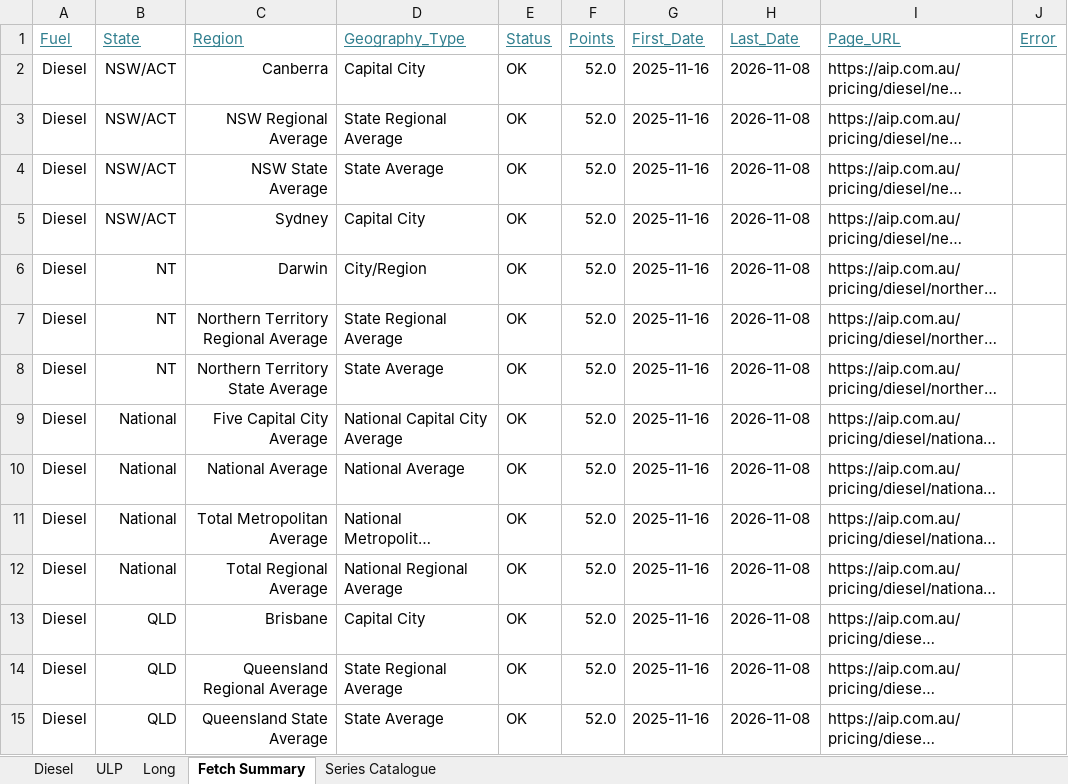
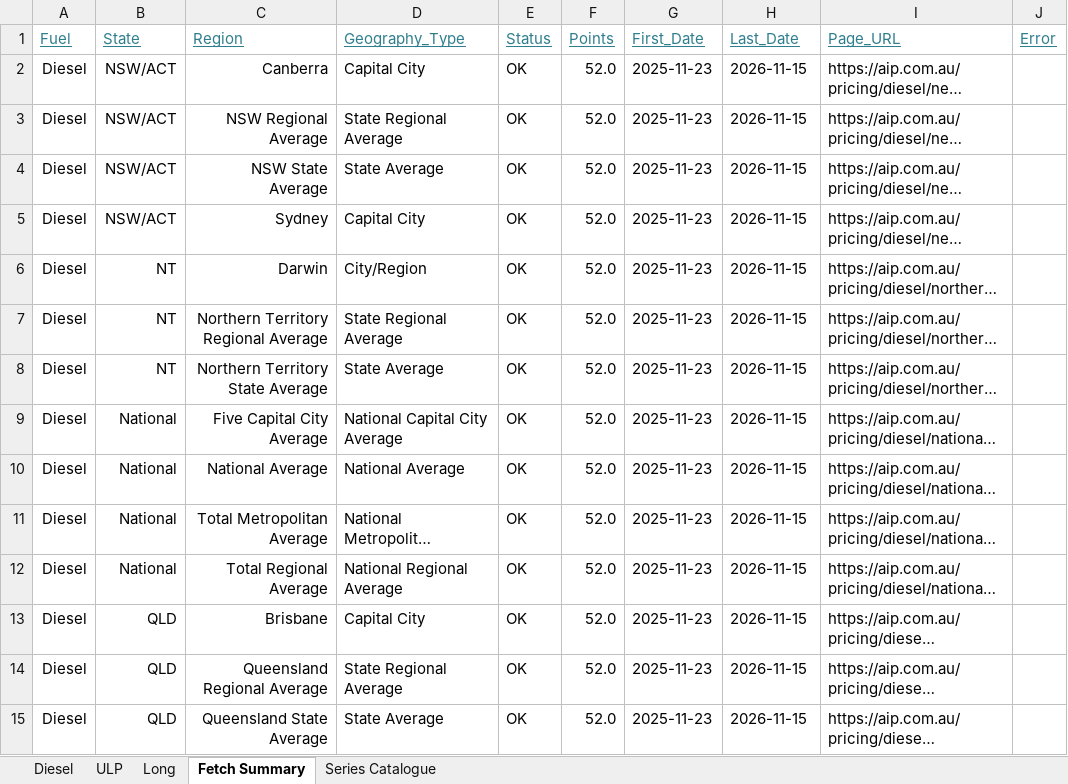
Before and after one commit to ResearchTourismNT/Fuel-Prices, an Excel workbook: data/Weekly Fuel Price Data/AIP_fuel_prices_formatted.xlsx, sheet Fetch Summary, drawn as a sheet; only a part is shown; long unchanged cells end in …; values as stored, in another font and other column widths than the file's, no borders; the diff covers the shown part only; the diff names each change by its address in the sheet, - before the commit and + after, or states it on an @@ line.

```diff
--- a/data/Weekly Fuel Price Data/AIP_fuel_prices_formatted.xlsx (sheet Fetch Summary)
+++ b/data/Weekly Fuel Price Data/AIP_fuel_prices_formatted.xlsx (sheet Fetch Summary)
-G2:G15 (First_Date): 2025-11-16
+G2:G15 (First_Date): 2025-11-23
-H2:H15 (Last_Date): 2026-11-08
+H2:H15 (Last_Date): 2026-11-15
```
Also changed, not shown: 80 edited cells elsewhere in this sheet, sheet Long, sheet ULP, sheet Diesel, 5 other files.
